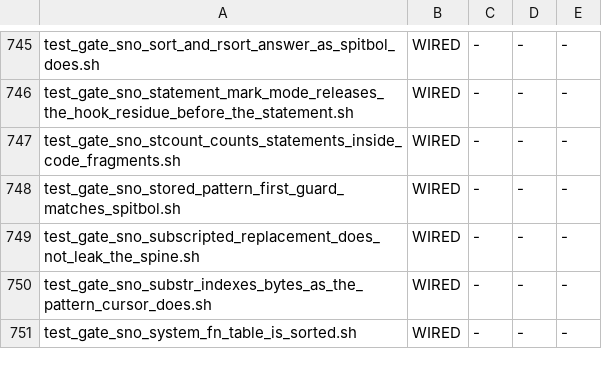
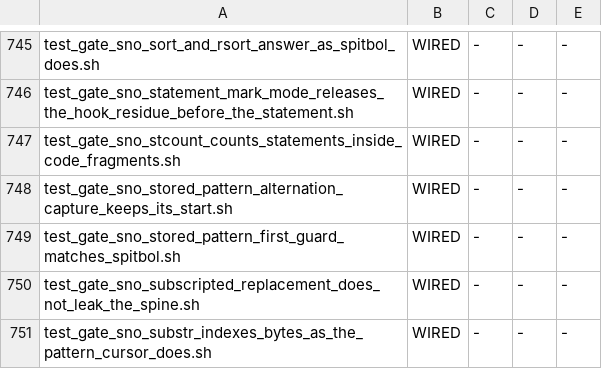
Before and after one commit to snobol4ever/SCRIP, a TSV file: scripts/gate_wiring.tsv, drawn as a sheet; only a part is shown, gaps mark what is left out; the shorter side is filled out with more unchanged rows; the diff names each change by its address in the sheet, - before the commit and + after, or states it on an @@ line.

Commit message:
emit: the shipped default is the leaf-FRAME road again; SCRIP_LEAF_FRAME=0 selects the spine road (CEO-1389: the coo's capture witness reds the spine default on origin aac5d0f5d, AIS 8/8 to 6/8, bisected to 093e95d68; the lander's row continues under the switch)
The coo's round 2 at 934c76f9f, both modes: aisnobol BUILDLIB and WANG and snoflake wang-theorem-prover PASS to FAIL since 093e95d68 (stored-pattern leaf cells on the RSP spine by default, CEO-1382). The four-line witness: a BREAK, SPAN or REM leaf inside an alternation arm of a stored pattern captured with . loses the capture's start cursor on the spine road -- 'ABS x' ? PAT reads [BS] for sbl's [ABS], and the SPAN arm refuses as a CORRUPT CAPTURE ENTRY. Re-measured by the ceo on origin aac5d0f5d: still red by default, green under SCRIP_LEAF_FRAME=1. The criterion loses to the measurement (CEO-555): the default reverts to the frame road, the spine road stays behind SCRIP_LEAF_FRAME=0 as the control arm of the cto's row stored-pattern-thunks-run-on-the-rsp-spine-when-recede-free-no-rbp-frame-no-map-cell-no-zero-fill, whose STEP 2 (a4a9efcce) is unaffected. The witness is now test_gate_sno_stored_pattern_alternation_capture_keeps_its_start.sh in make test: the default graded in both modes against sbl -bf (BLOCKING), the spine road REPORTED under the switch so the row's progress shows without anchoring a gate on the defect. Fail-once is the measurement on aac5d0f5d itself. make preflight 69 arms 0 red (the area smoke included); gate wiring clean.

```diff
--- a/scripts/gate_wiring.tsv
+++ b/scripts/gate_wiring.tsv
+row 748: test_gate_sno_stored_pattern_alternation_capture_keeps_its_start.sh | WIRED | - | - | -
```
Also changed, not shown: 3 other files.
